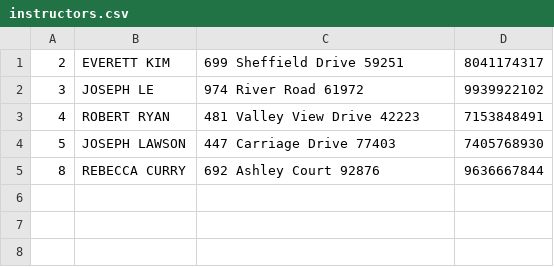
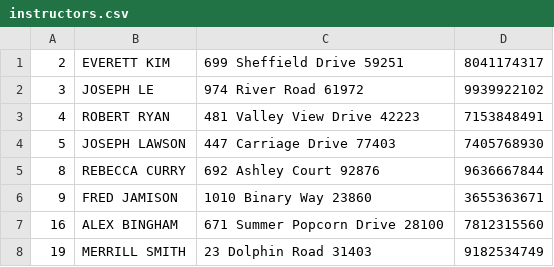
Before and after one commit to SAADFall2016/Course-Management-System, a CSV file: system_source_code/src.main.java/instructors.csv, drawn as a sheet.

```diff
--- a/system_source_code/src.main.java/instructors.csv
+++ b/system_source_code/src.main.java/instructors.csv
@@ -5 +5,4 @@
 8,REBECCA CURRY,692 Ashley Court 92876,9636667844
+9,FRED JAMISON,1010 Binary Way 23860,3655363671
+16,ALEX BINGHAM,671 Summer Popcorn Drive 28100,7812315560
+19,MERRILL SMITH,23 Dolphin Road 31403,9182534749
```
Also changed, not shown: system_source_code/src.main.java/records.csv, 10 other files.
